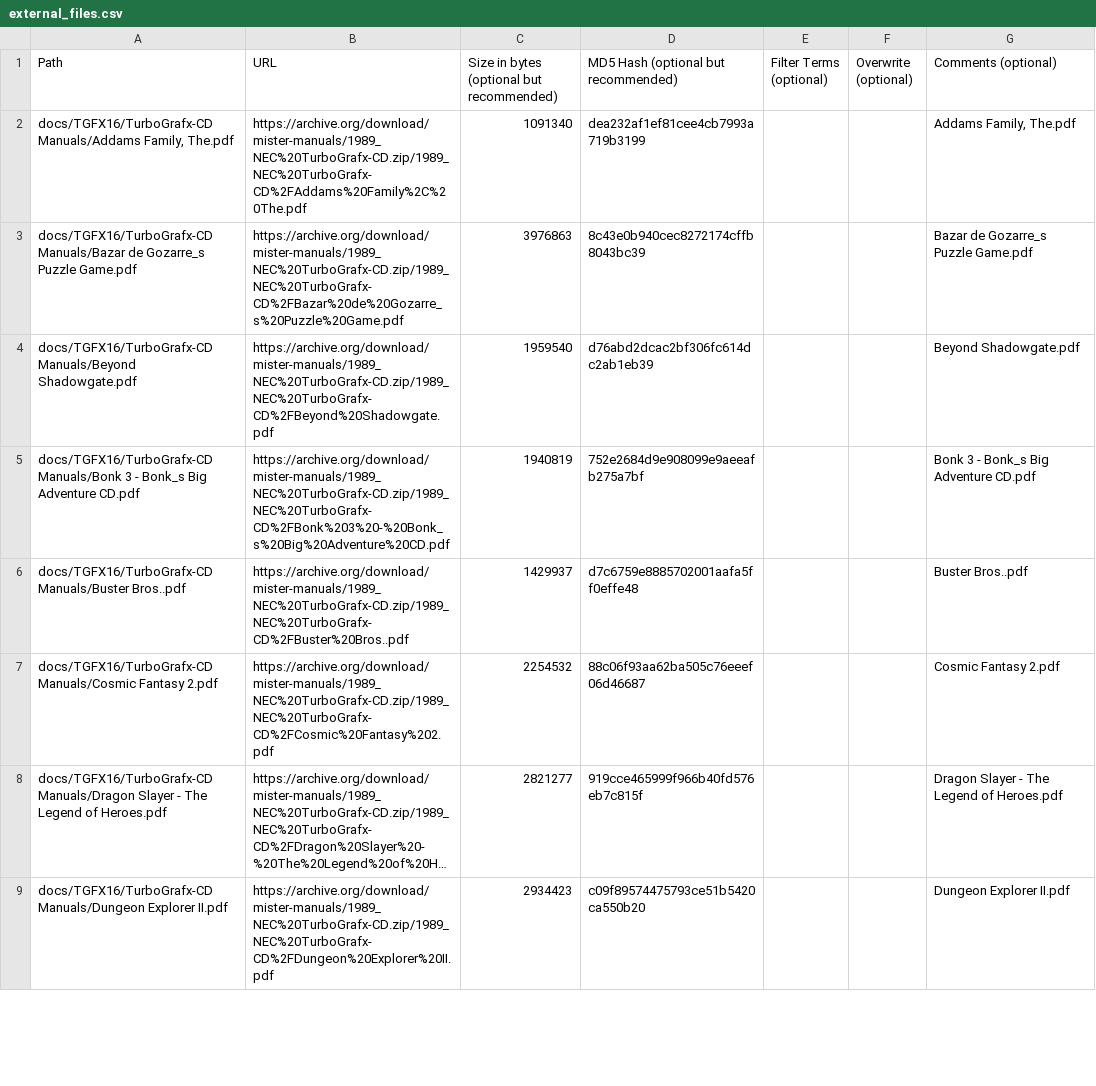
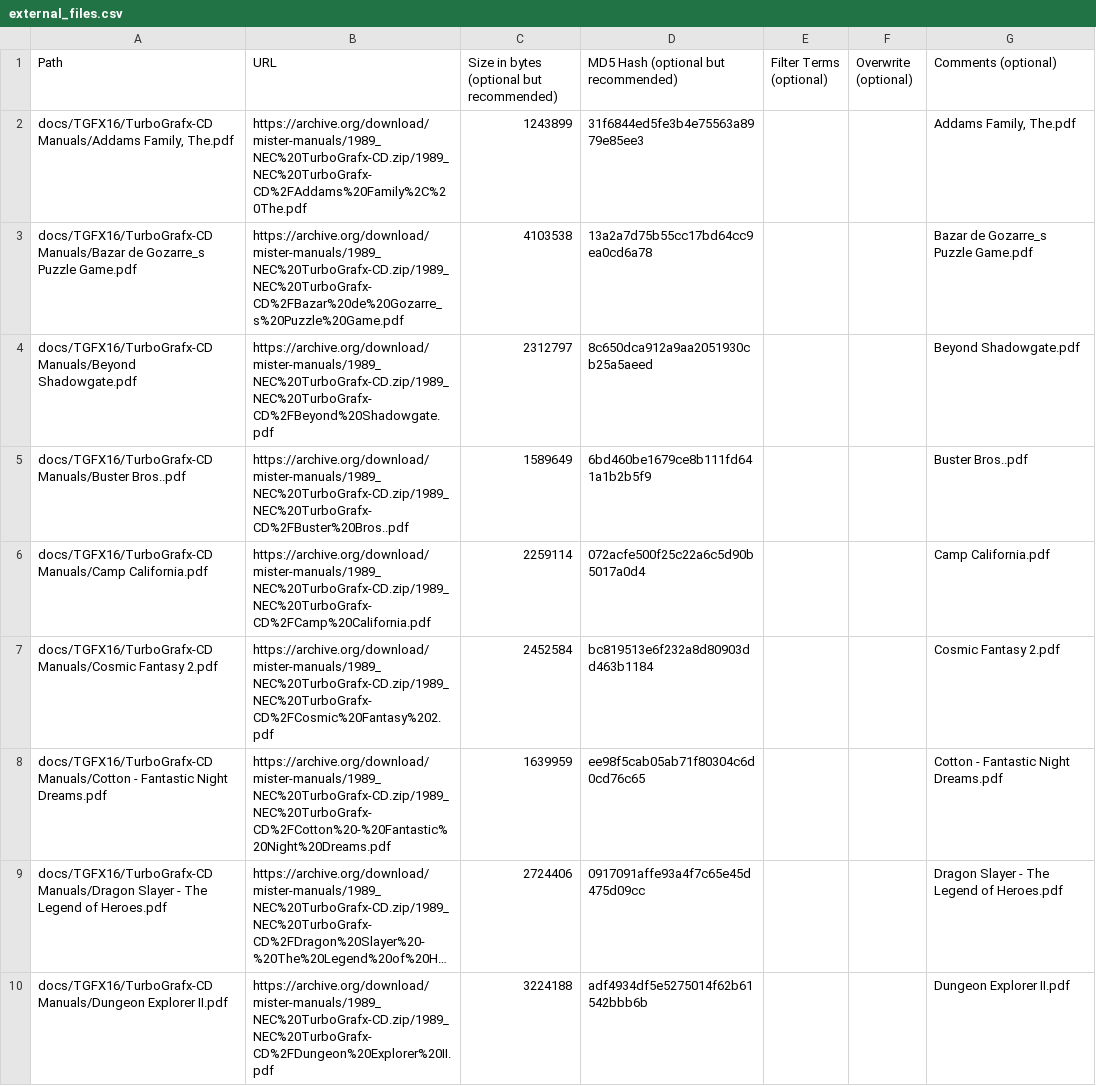
Before and after one commit to ajgowans/manualsdb-turbografxcd, a CSV file: external_files.csv, drawn as a sheet; only a part is shown; long unchanged cells end in …; removed rows and columns are numbered as before the commit, all else as after; the diff covers the shown part only; the diff names each change by its address in the sheet, - before the commit and + after, or states it on an @@ line.

Commit message:
Update external_files.csv

```diff
--- a/external_files.csv
+++ b/external_files.csv
-C2: 1091340
+C2: 1243899
-D2: dea232af1ef81cee4cb7993a719b3199
+D2: 31f6844ed5fe3b4e75563a8979e85ee3
-C3: 3976863
+C3: 4103538
-D3: 8c43e0b940cec8272174cffb8043bc39
+D3: 13a2a7d75b55cc17bd64cc9ea0cd6a78
-C4: 1959540
+C4: 2312797
-D4: d76abd2dcac2bf306fc614dc2ab1eb39
+D4: 8c650dca912a9aa2051930cb25a5aeed
-row 5: docs/TGFX16/TurboGrafx-CD Manuals/Bonk 3 - Bonk_s Big Adventure CD.pdf | https://archive.org/download/mister-manuals/1989_NEC%20TurboGrafx-CD.zip/1989_NEC%20TurboGrafx-CD%2FBonk%203%20-%20Bonk_s%20Big%20Adventure%20CD.pdf | 1940819 | 752e2684d9e908099e9aeeafb275a7bf |  |  | Bonk 3 - Bonk_s Big Adventure CD.pdf
-C5: 1429937
+C5: 1589649
-D5: d7c6759e8885702001aafa5ff0effe48
+D5: 6bd460be1679ce8b111fd641a1b2b5f9
+row 6: docs/TGFX16/TurboGrafx-CD Manuals/Camp California.pdf | https://archive.org/download/mister-manuals/1989_NEC%20TurboGrafx-CD.zip/1989_NEC%20TurboGrafx-CD%2FCamp%20California.pdf | 2259114 | 072acfe500f25c22a6c5d90b5017a0d4 |  |  | Camp California.pdf
-C7: 2254532
+C7: 2452584
-D7: 88c06f93aa62ba505c76eeef06d46687
+D7: bc819513e6f232a8d80903dd463b1184
+row 8: docs/TGFX16/TurboGrafx-CD Manuals/Cotton - Fantastic Night Dreams.pdf | https://archive.org/download/mister-manuals/1989_NEC%20TurboGrafx-CD.zip/1989_NEC%20TurboGrafx-CD%2FCotton%20-%20Fantastic%20Night%20Dreams.pdf | 1639959 | ee98f5cab05ab71f80304c6d0cd76c65 |  |  | Cotton - Fantastic Night Dreams.pdf
-C9: 2821277
+C9: 2724406
-D9: 919cce465999f966b40fd576eb7c815f
+D9: 0917091affe93a4f7c65e45d475d09cc
-C10: 2934423
+C10: 3224188
-D10: c09f89574475793ce51b5420ca550b20
+D10: adf4934df5e5275014f62b61542bbb6b
```
Also changed, not shown: 14 added rows, 2 removed rows and 38 edited cells elsewhere in this file.
